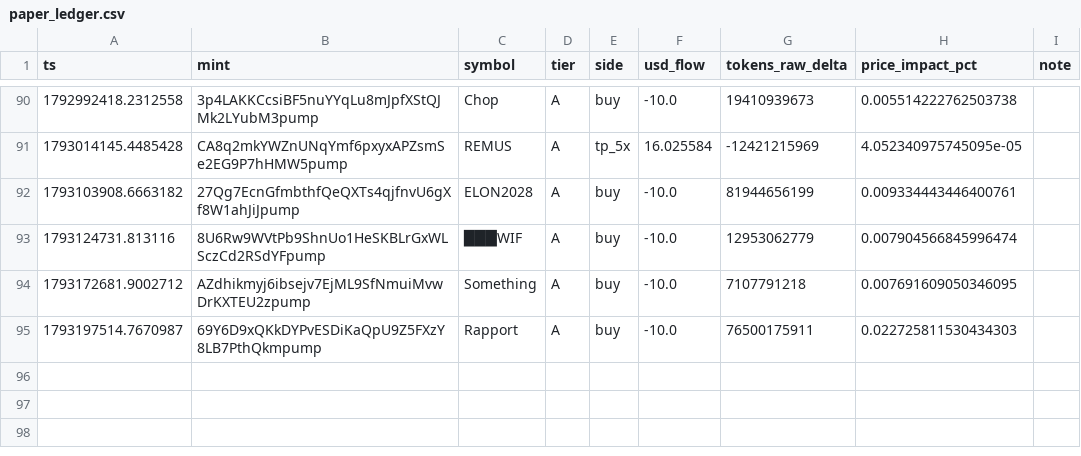
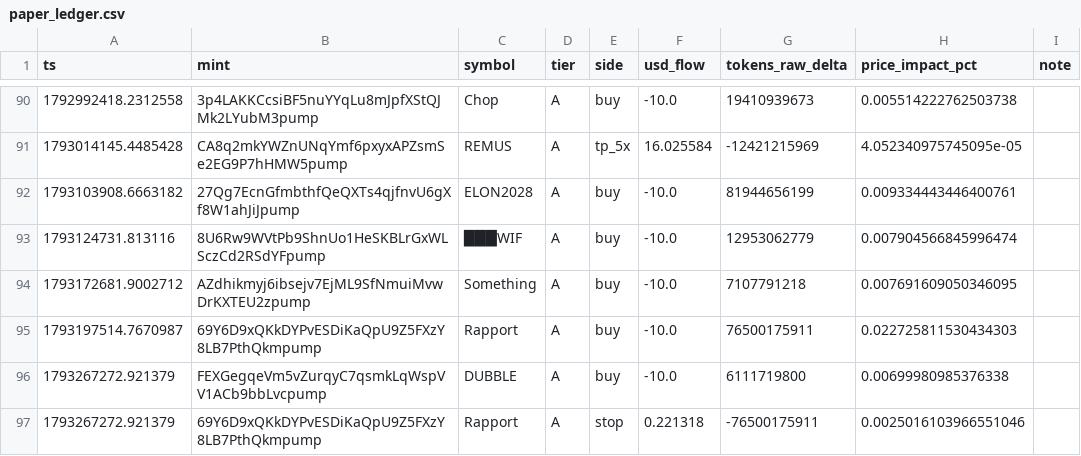
Before and after one commit to yousefjan2007-crypto/solana_screener, a CSV file: data/paper_ledger.csv, drawn as a sheet; only a part is shown, gaps mark what is left out; the diff names each change by its address in the sheet, - before the commit and + after, or states it on an @@ line.

```diff
--- a/data/paper_ledger.csv
+++ b/data/paper_ledger.csv
+row 96: 1793267272.921379 | FEXGegqeVm5vZurqyC7qsmkLqWspVV1ACb9bbLvcpump | DUBBLE | A | buy | -10.0 | 6111719800 | 0.00699980985376338
+row 97: 1793267272.921379 | 69Y6D9xQKkDYPvESDiKaQpU9Z5FXzY8LB7PthQkmpump | Rapport | A | stop | 0.221318 | -76500175911 | 0.0025016103966551046
```
Also changed, not shown: 5 other files.
